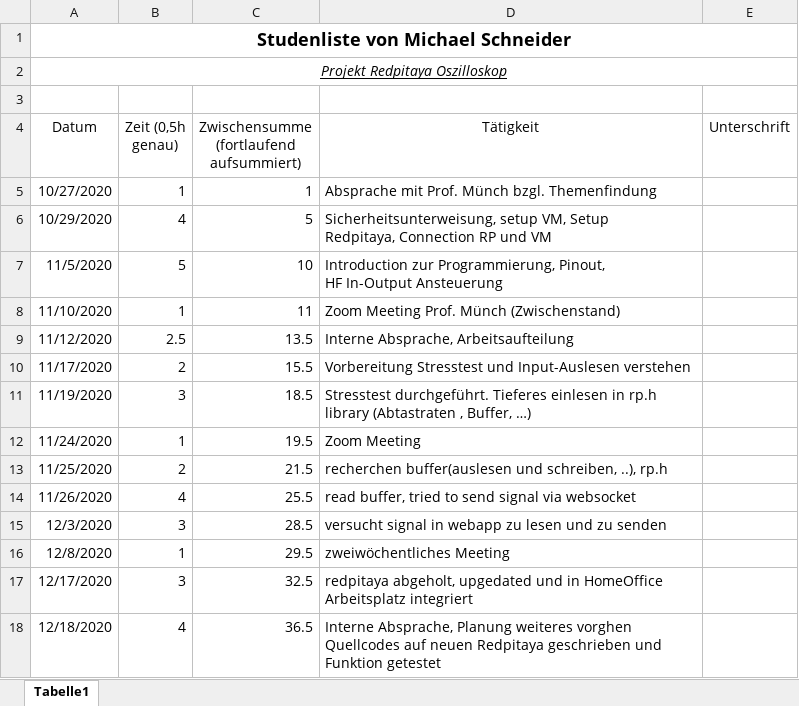
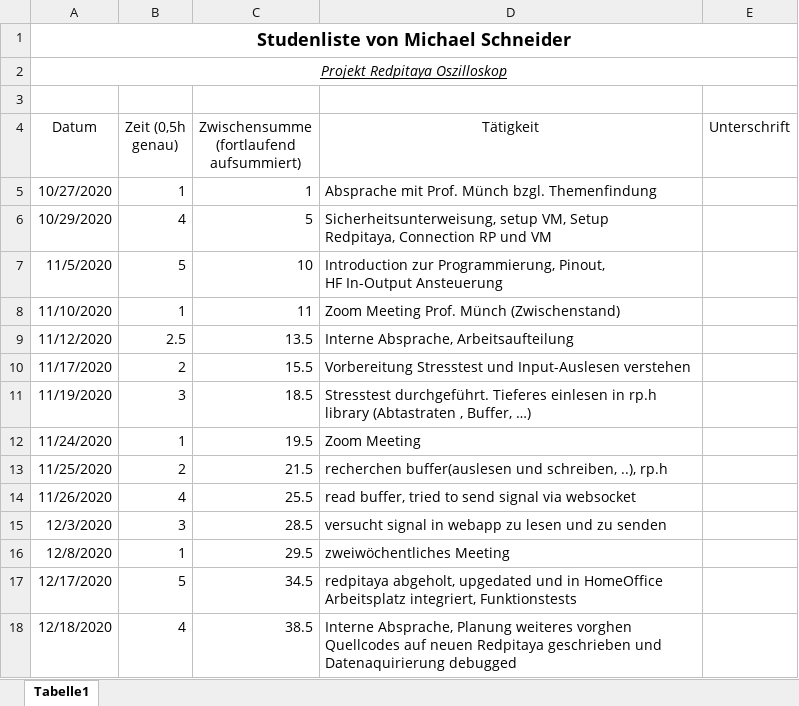
Before and after one commit to cSharpler2946/HSP-RPOSC-Redpitaya-Oszilloskop, an Excel workbook: stundenlisten/Stundenliste-MichaelSchneider.xlsx, sheet Tabelle1, drawn as a sheet; values as stored, in another font and other column widths than the file's, no borders; the diff names each change by its address in the sheet, - before the commit and + after, or states it on an @@ line.

Commit message:
corrected stundenlistn

```diff
--- a/stundenlisten/Stundenliste-MichaelSchneider.xlsx (sheet Tabelle1)
+++ b/stundenlisten/Stundenliste-MichaelSchneider.xlsx (sheet Tabelle1)
-B17 (Zeit (0,5h genau)): 3
+B17 (Zeit (0,5h genau)): 5
-C17: 32.5
+C17: 34.5
-D17 (Tätigkeit): …HomeOffice Arbeitsplatz integriert
+D17 (Tätigkeit): …HomeOffice Arbeitsplatz integriert, Funktionstests
-C18: 36.5
+C18: 38.5
-D18 (Tätigkeit): …geschrieben und Funktion getestet
+D18 (Tätigkeit): …geschrieben und Datenaquirierung debugged
```
